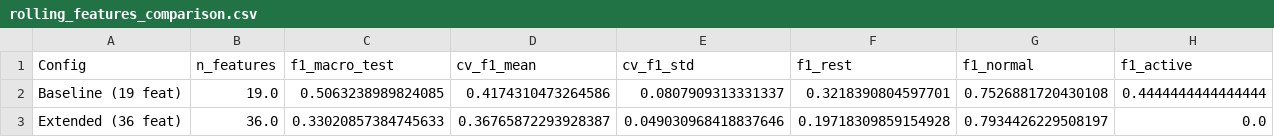
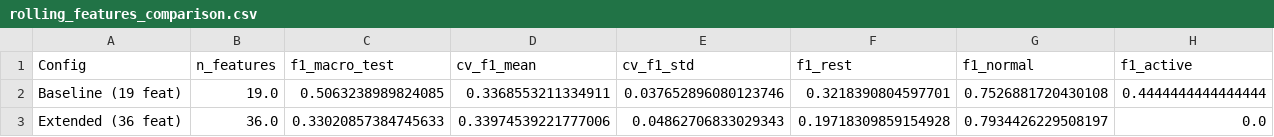
Before and after one commit to adrianlazar-ml/wearable-nutrition-xai, a CSV file: outputs/tables/rolling_features_comparison.csv, drawn as a sheet.

```diff
--- a/outputs/tables/rolling_features_comparison.csv
+++ b/outputs/tables/rolling_features_comparison.csv
@@ -1,3 +1,3 @@
 Config,n_features,f1_macro_test,cv_f1_mean,cv_f1_std,f1_rest,f1_normal,f1_active
-Baseline (19 feat),19.0,0.5063238989824085,0.4174310473264586,0.0807909313331337,0.3218390804597701,0.7526881720430108,0.4444444444444444
-Extended (36 feat),36.0,0.33020857384745633,0.36765872293928387,0.049030968418837646,0.19718309859154928,0.7934426229508197,0.0
+Baseline (19 feat),19.0,0.5063238989824085,0.3368553211334911,0.037652896080123746,0.3218390804597701,0.7526881720430108,0.4444444444444444
+Extended (36 feat),36.0,0.33020857384745633,0.33974539221777006,0.04862706833029343,0.19718309859154928,0.7934426229508197,0.0
```
Also changed, not shown: outputs/tables/circularity_sanity_check.csv, outputs/tables/mcc_qwk_results.csv, 20 other files.
